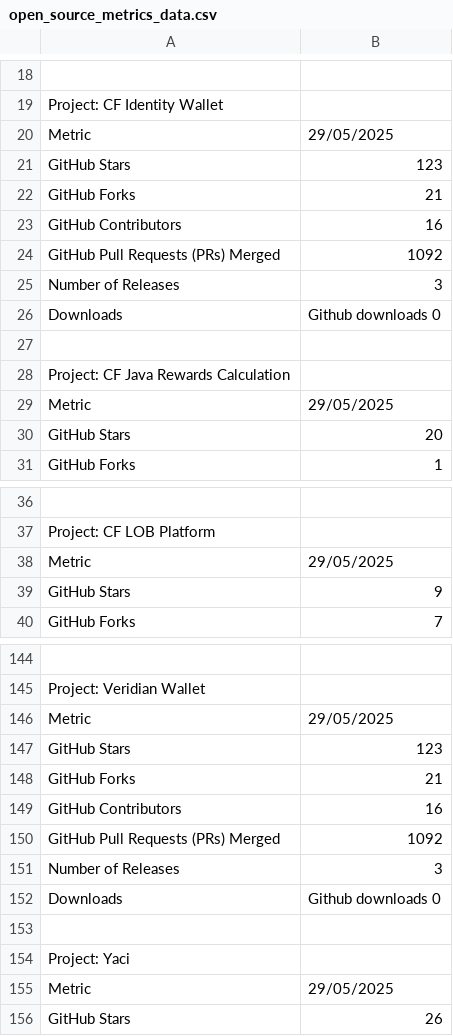
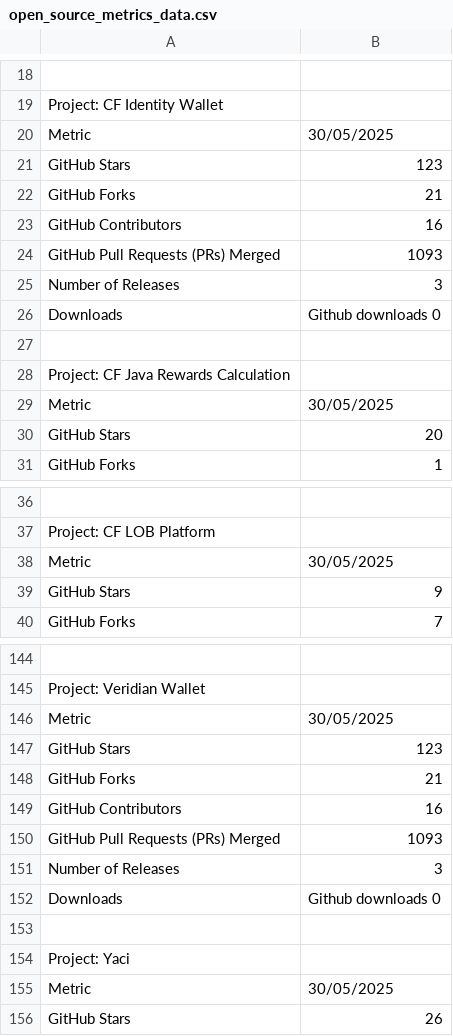
Before and after one commit to darlisagc/Open_source_metrics, a CSV file: open_source_metrics_data.csv, drawn as a sheet; only a part is shown, gaps mark what is left out; the diff covers the shown part only; the diff names each change by its address in the sheet, - before the commit and + after, or states it on an @@ line.

```diff
--- a/open_source_metrics_data.csv
+++ b/open_source_metrics_data.csv
-B20: 29/05/2025
+B20: 30/05/2025
-B24: 1092
+B24: 1093
-B29: 29/05/2025
+B29: 30/05/2025
-B38: 29/05/2025
+B38: 30/05/2025
-B146: 29/05/2025
+B146: 30/05/2025
-B150: 1092
+B150: 1093
-B155: 29/05/2025
+B155: 30/05/2025
```
Also changed, not shown: 22 edited cells elsewhere in this file, 2 other files.
